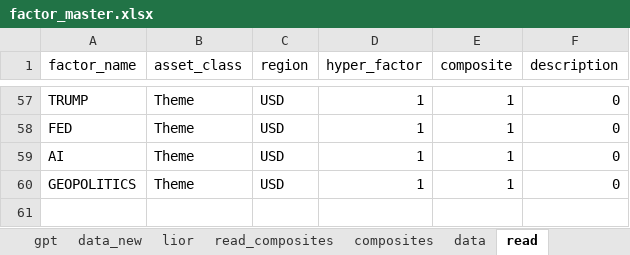
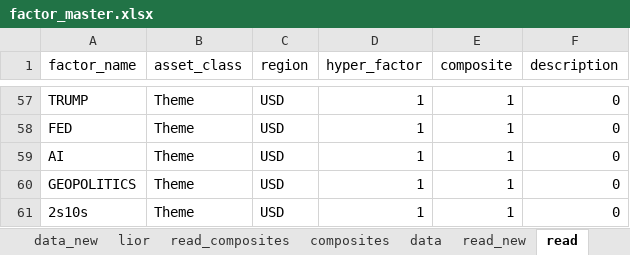
Before and after one commit to bkraines/risk, an Excel workbook: factor_master.xlsx, sheet read, drawn as a sheet; only a part is shown, gaps mark what is left out; values as stored, in another font and other column widths than the file's, no borders; the diff names each change by its address in the sheet, - before the commit and + after, or states it on an @@ line.

```diff
--- a/factor_master.xlsx (sheet read)
+++ b/factor_master.xlsx (sheet read)
+sheet tab: read_new
+row 61: 2s10s | Theme | USD | 1 | 1 | 0
```
Also changed, not shown: sheet composites, sheet data, sheet read_composites, 1 other file.
